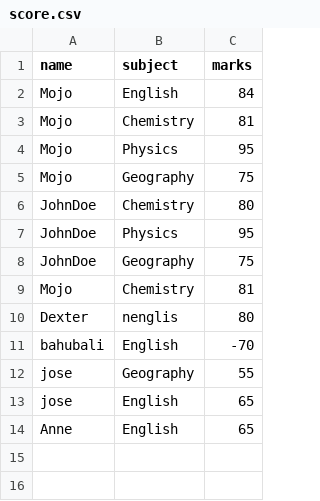
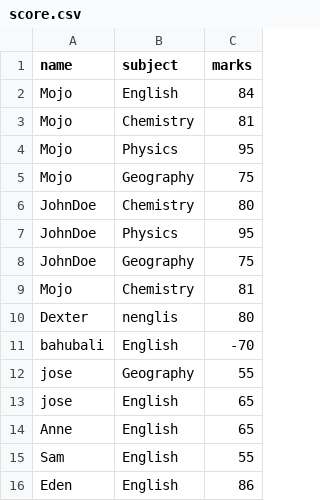
Before and after one commit to stanley3569/haskellassignments, a CSV file: src/NewConcepts2/score.csv, drawn as a sheet; the diff names each change by its address in the sheet, - before the commit and + after, or states it on an @@ line.

```diff
--- a/src/NewConcepts2/score.csv
+++ b/src/NewConcepts2/score.csv
+row 15: Sam | English | 55
+row 16: Eden | English | 86
```
Also changed, not shown: 4 other files.
